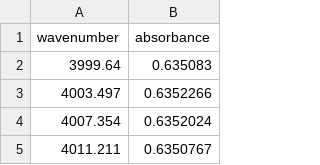
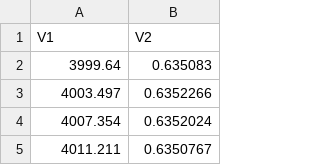
Before and after one commit to ricoperdiz/NIRtools, a CSV file: inst/extdata/nir_raw.csv, drawn as a sheet; only a part is shown.

```diff
--- a/inst/extdata/nir_raw.csv
+++ b/inst/extdata/nir_raw.csv
@@ -1,2 +1,2 @@
-wavenumber	absorbance
+V1	V2
 3999.64	0.635083
```
Also changed, not shown: 2 other files.
